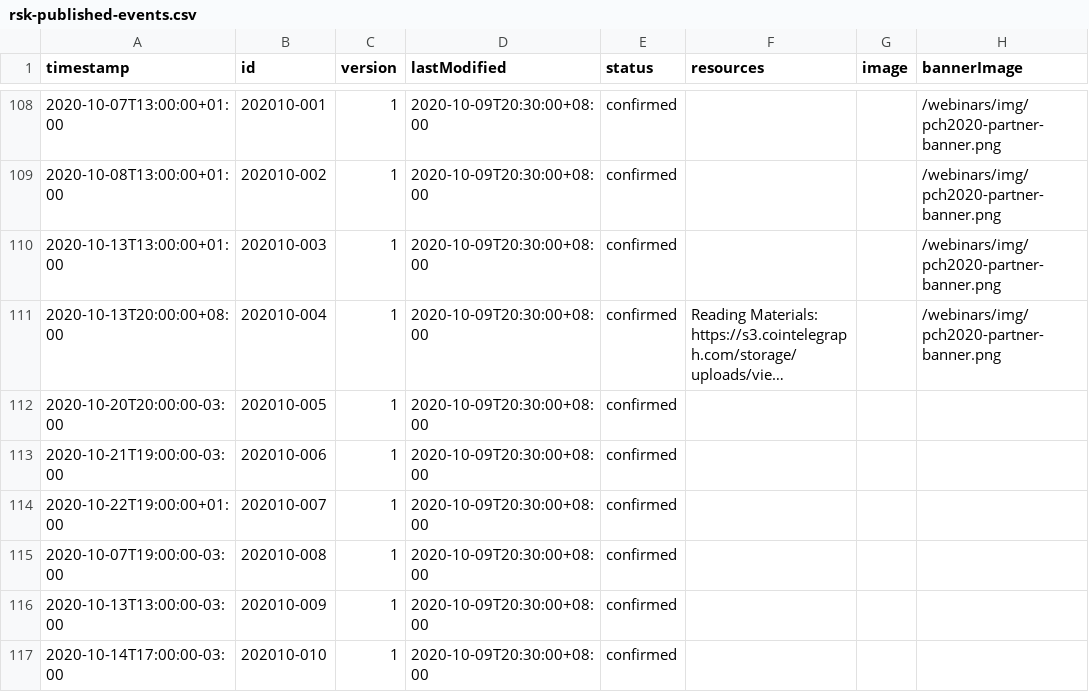
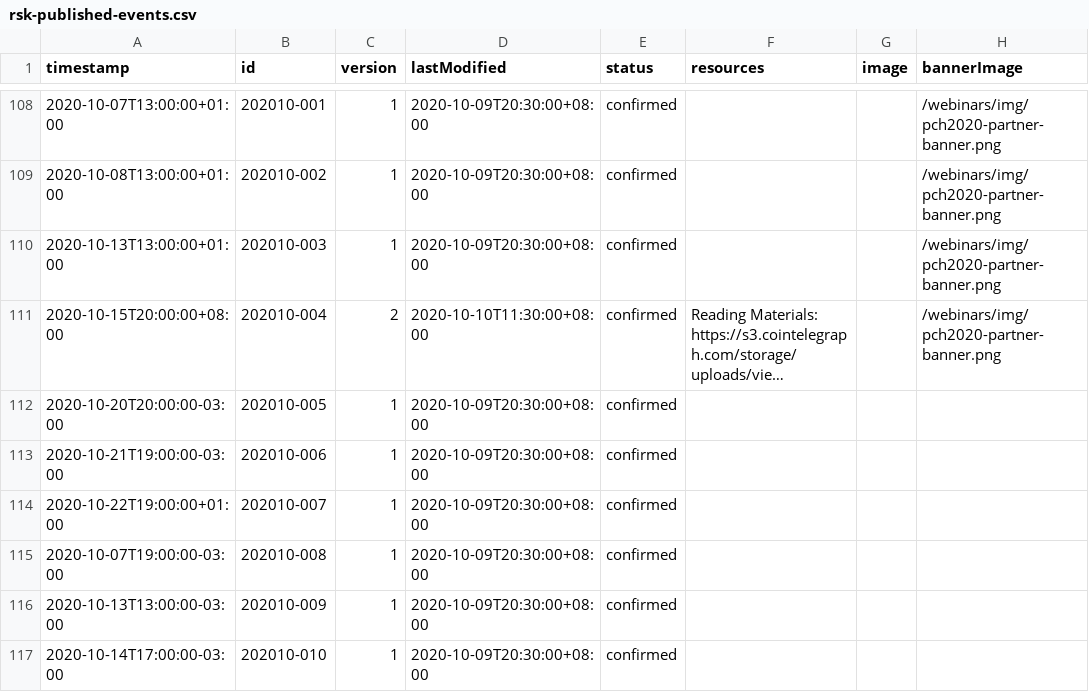
Before and after one commit to rsksmart/devportal-1.0, a CSV file: _data/rsk-published-events.csv, drawn as a sheet; only a part is shown, gaps mark what is left out; long unchanged cells end in …; the diff names each change by its address in the sheet, - before the commit and + after, or states it on an @@ line.

```diff
--- a/_data/rsk-published-events.csv
+++ b/_data/rsk-published-events.csv
-A111 (timestamp): 2020-10-13T20:00:00+08:00
+A111 (timestamp): 2020-10-15T20:00:00+08:00
-C111 (version): 1
+C111 (version): 2
-D111 (lastModified): 2020-10-09T20:30:00+08:00
+D111 (lastModified): 2020-10-10T11:30:00+08:00
```
Also changed, not shown: 3 other files.
